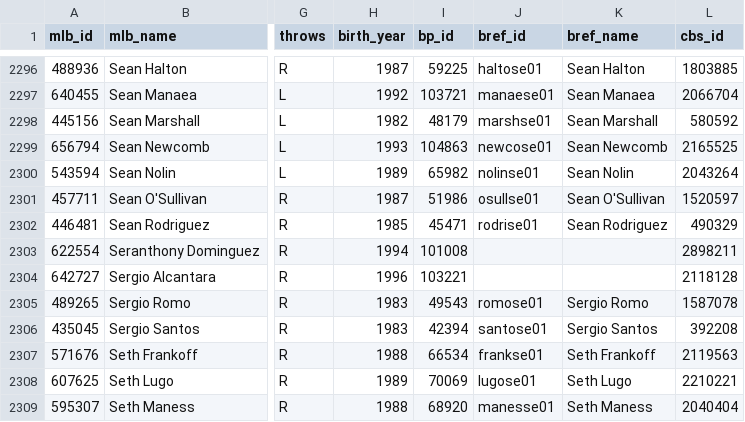
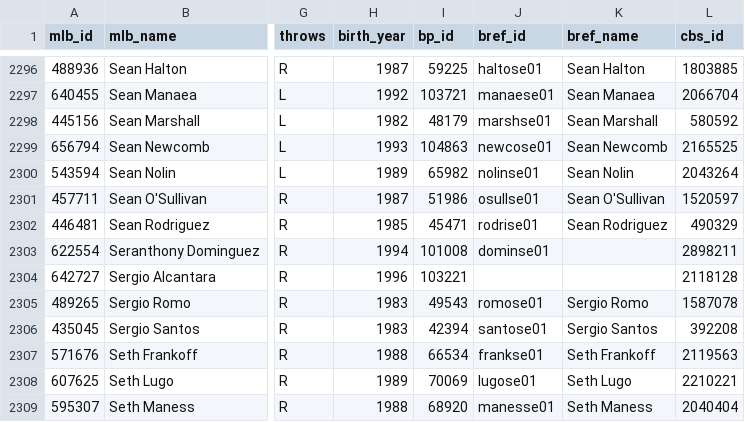
Before and after one commit to timlane1992/fantasy_baseball_h2h_scorer, a CSV file: data/player_id_map.csv, drawn as a sheet; only a part is shown, gaps mark what is left out; the diff names each change by its address in the sheet, - before the commit and + after, or states it on an @@ line.

Commit message:
Add seranthony dominguez's baseball reference ID.

```diff
--- a/data/player_id_map.csv
+++ b/data/player_id_map.csv
-J2303 (bref_id): (empty)
+J2303 (bref_id): dominse01
```
